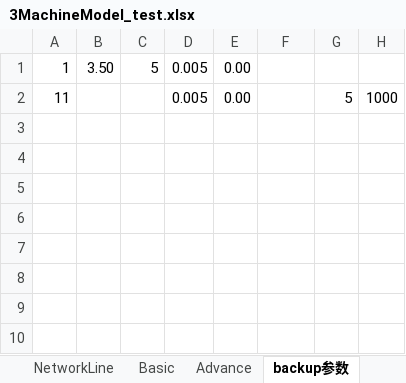
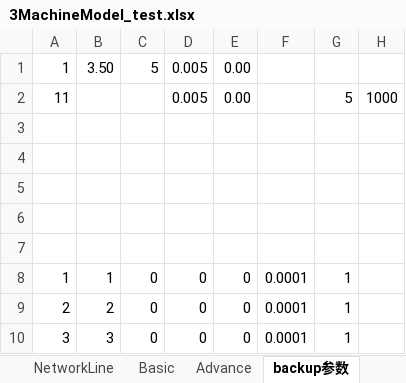
Before and after one commit to yt-li/Power-Communication-Isomorphism, an Excel workbook: 3MachineModel_test.xlsx, sheet backup参数, drawn as a sheet; values as stored, in another font and other column widths than the file's, no borders; the diff names each change by its address in the sheet, - before the commit and + after, or states it on an @@ line.

```diff
--- a/3MachineModel_test.xlsx (sheet backup参数)
+++ b/3MachineModel_test.xlsx (sheet backup参数)
+row 3: (empty)
+row 4: (empty)
+row 5: (empty)
+row 6: (empty)
+row 7: (empty)
+row 8: 1 | 1 | 0 | 0 | 0 | 0.0001 | 1
+row 9: 2 | 2 | 0 | 0 | 0 | 0.0001 | 1
+row 10: 3 | 3 | 0 | 0 | 0 | 0.0001 | 1
```
Also changed, not shown: sheet NetworkLine, sheet Bus, 2MachineModel_test.xlsx, 3MachineModel_v3_SG_IBR_IBR.xlsx, 19 other files.
